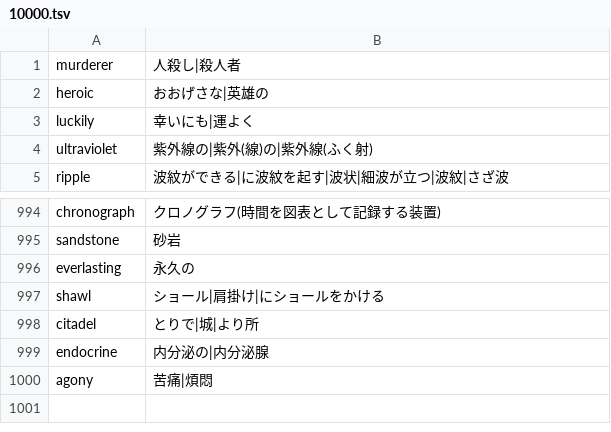
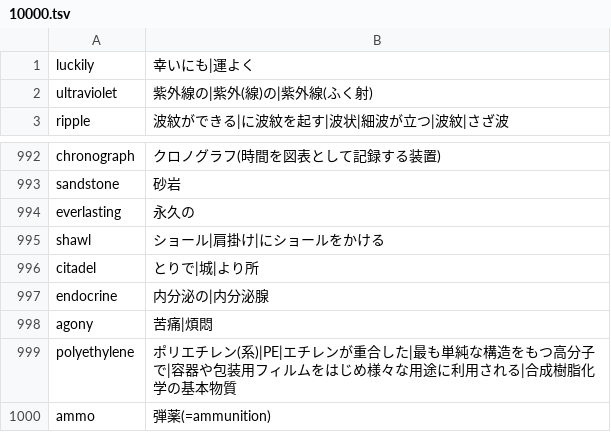
Before and after one commit to marmooo/vocabee, a TSV file: src/data/10000.tsv, drawn as a sheet; only a part is shown, gaps mark what is left out.

```diff
--- a/src/data/10000.tsv
+++ b/src/data/10000.tsv
@@ -1,3 +1 @@
-murderer	人殺し|殺人者
-heroic	おおげさな|英雄の
 luckily	幸いにも|運よく
@@ -1000 +998,3 @@ endocrine	内分泌の|内分泌腺
 agony	苦痛|煩悶
+polyethylene	ポリエチレン(系)|PE|エチレンが重合した|最も単純な構造をもつ高分子で|容器や包装用フィルムをはじめ様々な用途に利用される|合成樹脂化学の基本物質
+ammo	弾薬(=ammunition)
```
Also changed, not shown: src/data/18000.tsv, src/data/19000.tsv, 47 other files.
